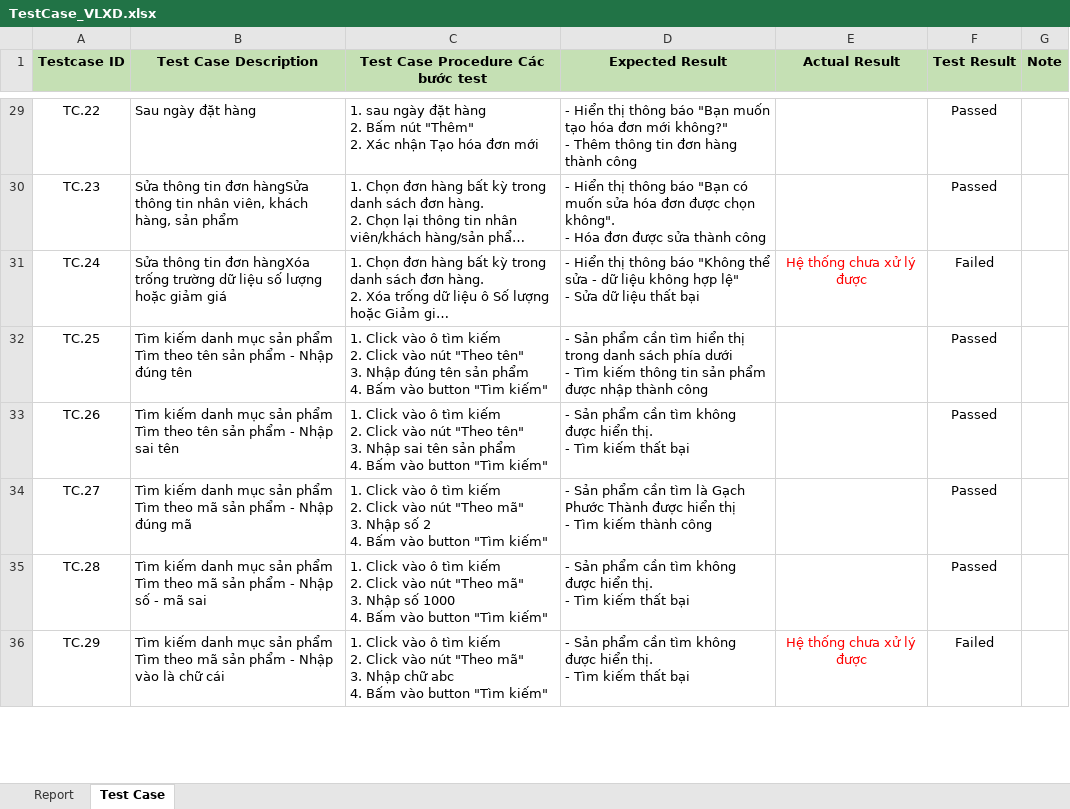
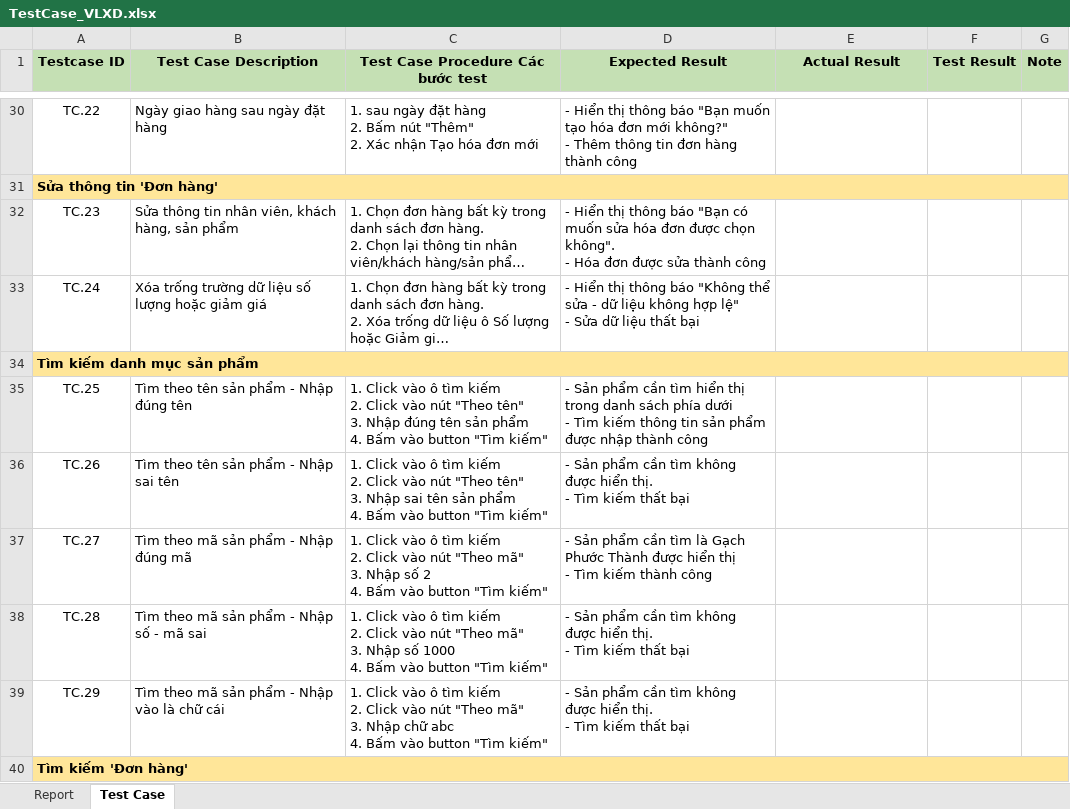
Before and after one commit to KiemThu-VLXD/VLXD, an Excel workbook: TestCase_VLXD.xlsx, sheet Test Case, drawn as a sheet; only a part is shown, gaps mark what is left out; long unchanged cells end in …; values as stored, in another font and other column widths than the file's, no borders; charts and pictures and conditional formats not drawn; addresses are those after the commit; the diff covers the shown part only; the diff names each change by its address in the sheet, - before the commit and + after, or states it on an @@ line.

```diff
--- a/TestCase_VLXD.xlsx (sheet Test Case)
+++ b/TestCase_VLXD.xlsx (sheet Test Case)
-B30 (Test Case Description): Sau ngày đặt hàng
+B30 (Test Case Description): Ngày giao hàng sau ngày đặt hàng
-F30 (Test Result): Passed
+F30 (Test Result): (empty)
+row 31: Sửa thông tin 'Đơn hàng'
-B32 (Test Case Description): …thông tin đơn hàngSửa thông tin nhân viên,…
+B32 (Test Case Description): …thông tin nhân viên,…
-F32 (Test Result): Passed
+F32 (Test Result): (empty)
-B33 (Test Case Description): Sửa thông tin đơn hàngXóa trống trường…
+B33 (Test Case Description): Xóa trống trường…
-E33 (Actual Result): Hệ thống chưa xử lý được
+E33 (Actual Result): (empty)
-F33 (Test Result): Failed
+F33 (Test Result): (empty)
+row 34: Tìm kiếm danh mục sản phẩm
-B35 (Test Case Description): Tìm kiếm danh mục sản phẩm Tìm theo tên…
+B35 (Test Case Description): Tìm theo tên…
-F35:F38 (Test Result): Passed
+F35:F38 (Test Result): (empty)
-B36 (Test Case Description): Tìm kiếm danh mục sản phẩm Tìm theo tên…
+B36 (Test Case Description): Tìm theo tên…
-B37 (Test Case Description): Tìm kiếm danh mục sản phẩm Tìm theo mã…
+B37 (Test Case Description): Tìm theo mã…
-B38 (Test Case Description): Tìm kiếm danh mục sản phẩm Tìm theo mã…
+B38 (Test Case Description): Tìm theo mã…
-B39 (Test Case Description): Tìm kiếm danh mục sản phẩm Tìm theo mã…
+B39 (Test Case Description): Tìm theo mã…
-E39 (Actual Result): Hệ thống chưa xử lý được
+E39 (Actual Result): (empty)
-F39 (Test Result): Failed
+F39 (Test Result): (empty)
+row 40: Tìm kiếm 'Đơn hàng'
```
Also changed, not shown: 3 added rows, 1 removed row and 60 edited cells elsewhere in this sheet, charts or pictures.
